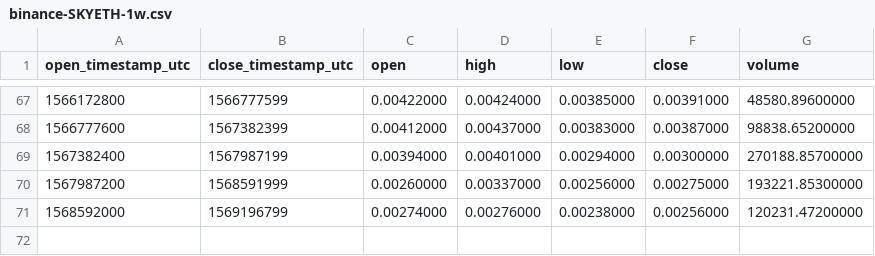
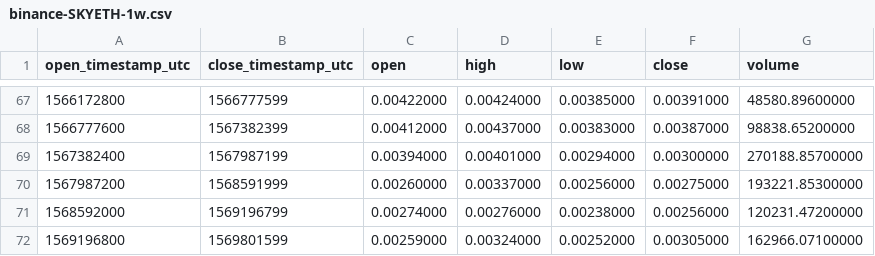
Before and after one commit to cryptobigbro/binance-SKYETH, a CSV file: binance-SKYETH-1w.csv, drawn as a sheet; only a part is shown, gaps mark what is left out; the diff names each change by its address in the sheet, - before the commit and + after, or states it on an @@ line.

```diff
--- a/binance-SKYETH-1w.csv
+++ b/binance-SKYETH-1w.csv
+row 72: 1569196800 | 1569801599 | 0.00259000 | 0.00324000 | 0.00252000 | 0.00305000 | 162966.07100000
```
Also changed, not shown: binance-SKYETH-1d.csv, binance-SKYETH-1h.csv.
